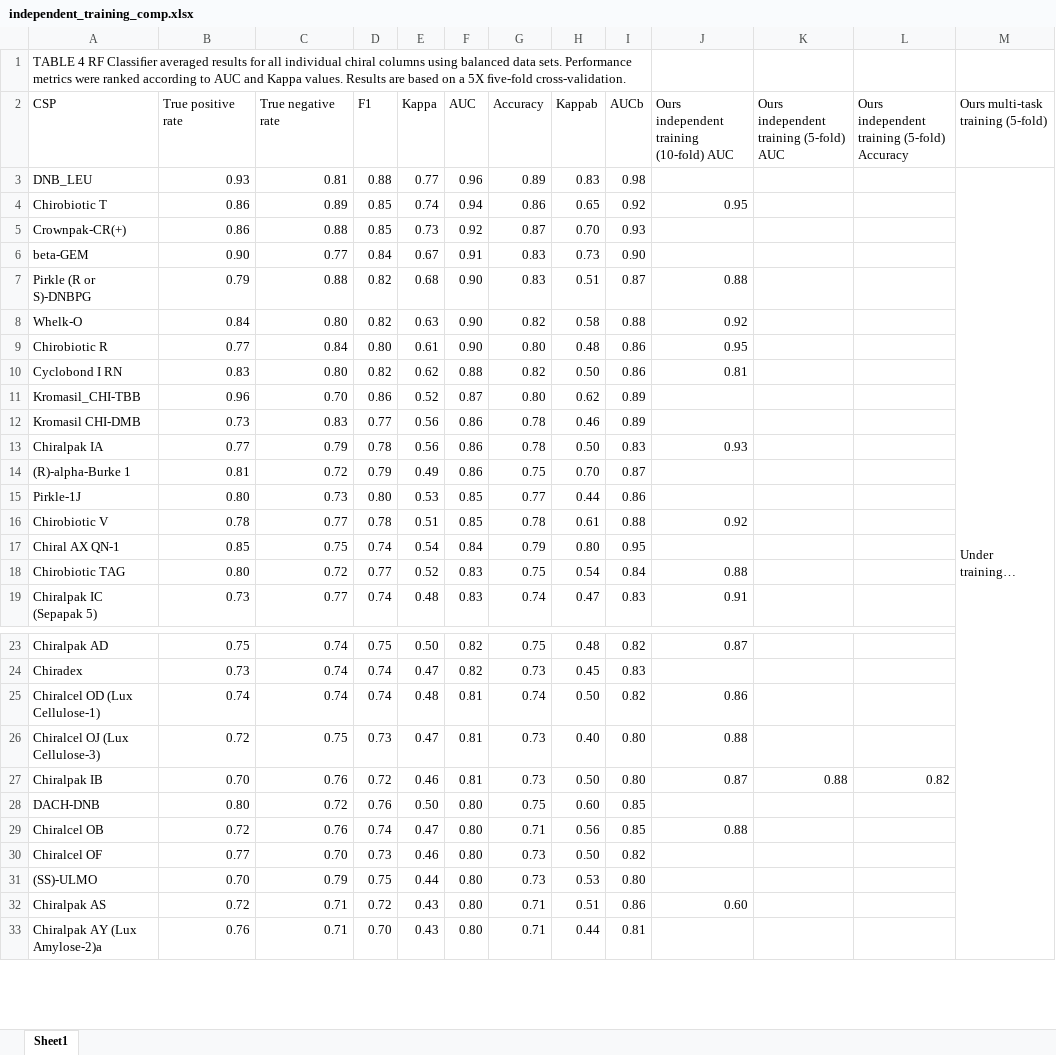
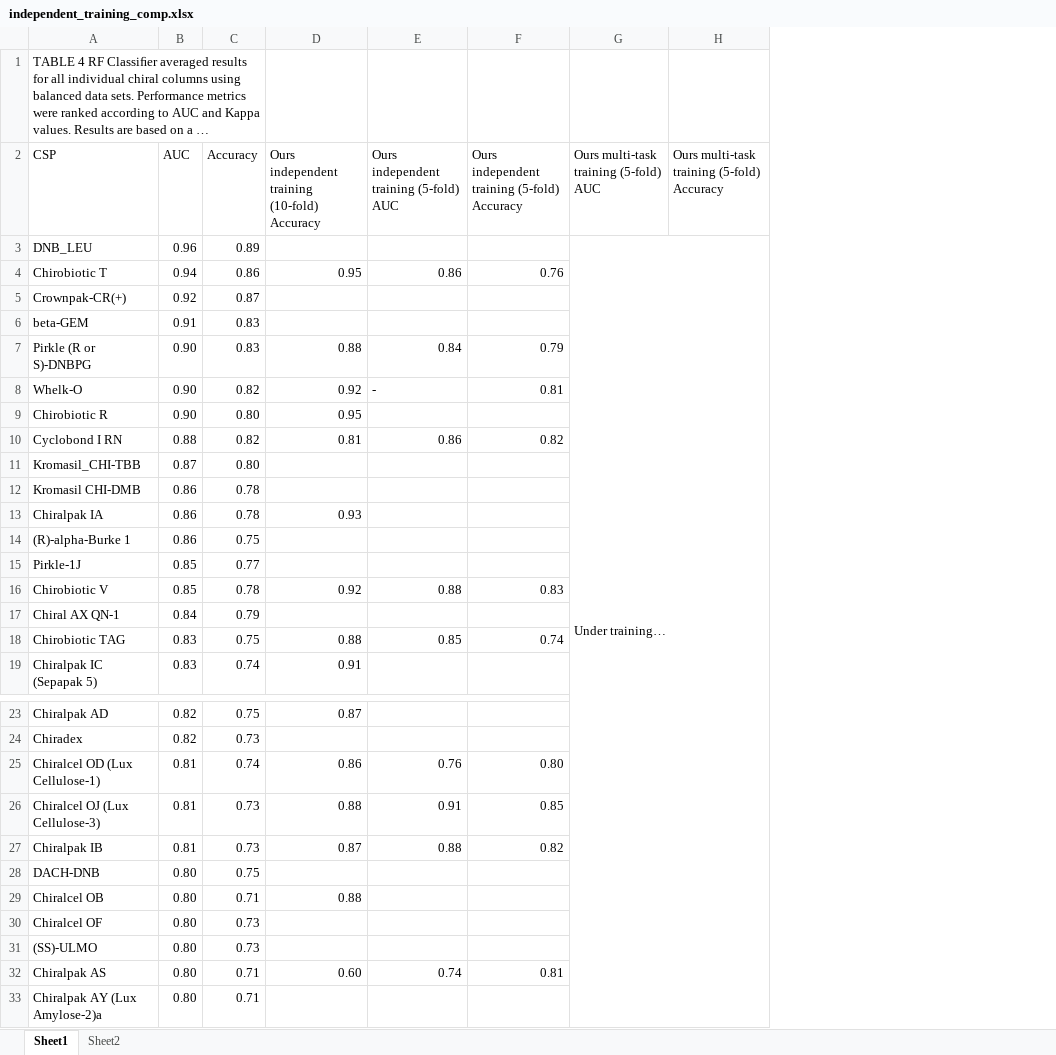
Before and after one commit to JosieHong/3DMolCSP, an Excel workbook: results/independent_training_comp.xlsx, sheet Sheet1, drawn as a sheet; only a part is shown, gaps mark what is left out; long unchanged cells end in …; values as stored, in another font and other column widths than the file's, no cell formats; removed rows and columns are numbered as before the commit, all else as after; the diff covers the shown part only; the diff names each change by its address in the sheet, - before the commit and + after, or states it on an @@ line.

```diff
--- a/results/independent_training_comp.xlsx (sheet Sheet1)
+++ b/results/independent_training_comp.xlsx (sheet Sheet1)
+sheet tab: Sheet2
-column B (True positive rate), rows 3-19: 0.93 | 0.86 | 0.86 | 0.90 | 0.79 | 0.84 | 0.77 | 0.83 | 0.96 | 0.73 | 0.77 | 0.81 | 0.80 | 0.78 | 0.85 | 0.80 | 0.73; rows 23-33: 0.75 | 0.73 | 0.74 | 0.72 | 0.70 | 0.80 | 0.72 | 0.77 | 0.70 | 0.72 | 0.76
-column C (True negative rate), rows 3-19: 0.81 | 0.89 | 0.88 | 0.77 | 0.88 | 0.80 | 0.84 | 0.80 | 0.70 | 0.83 | 0.79 | 0.72 | 0.73 | 0.77 | 0.75 | 0.72 | 0.77; rows 23-33: 0.74 | 0.74 | 0.74 | 0.75 | 0.76 | 0.72 | 0.76 | 0.70 | 0.79 | 0.71 | 0.71
-column D (F1), rows 3-19: 0.88 | 0.85 | 0.85 | 0.84 | 0.82 | 0.82 | 0.80 | 0.82 | 0.86 | 0.77 | 0.78 | 0.79 | 0.80 | 0.78 | 0.74 | 0.77 | 0.74; rows 23-33: 0.75 | 0.74 | 0.74 | 0.73 | 0.72 | 0.76 | 0.74 | 0.73 | 0.75 | 0.72 | 0.70
-column E (Kappa), rows 3-19: 0.77 | 0.74 | 0.73 | 0.67 | 0.68 | 0.63 | 0.61 | 0.62 | 0.52 | 0.56 | 0.56 | 0.49 | 0.53 | 0.51 | 0.54 | 0.52 | 0.48; rows 23-33: 0.50 | 0.47 | 0.48 | 0.47 | 0.46 | 0.50 | 0.47 | 0.46 | 0.44 | 0.43 | 0.43
-column H (Kappab), rows 3-19: 0.83 | 0.65 | 0.70 | 0.73 | 0.51 | 0.58 | 0.48 | 0.50 | 0.62 | 0.46 | 0.50 | 0.70 | 0.44 | 0.61 | 0.80 | 0.54 | 0.47; rows 23-33: 0.48 | 0.45 | 0.50 | 0.40 | 0.50 | 0.60 | 0.56 | 0.50 | 0.53 | 0.51 | 0.44
-column I (AUCb), rows 3-19: 0.98 | 0.92 | 0.93 | 0.90 | 0.87 | 0.88 | 0.86 | 0.86 | 0.89 | 0.89 | 0.83 | 0.87 | 0.86 | 0.88 | 0.95 | 0.84 | 0.83; rows 23-33: 0.82 | 0.83 | 0.82 | 0.80 | 0.80 | 0.85 | 0.85 | 0.82 | 0.80 | 0.86 | 0.81
+column H, row 2: Ours multi-task training (5-fold) Accuracy
-D2: Ours independent training (10-fold) AUC
+D2: Ours independent training (10-fold) Accuracy
-G2: Ours multi-task training (5-fold)
+G2: Ours multi-task training (5-fold) AUC
-E4: (empty)
+E4: 0.86
-F4: (empty)
+F4: 0.76
-E7: (empty)
+E7: 0.84
-F7: (empty)
+F7: 0.79
-E8: (empty)
+E8: -
-F8: (empty)
+F8: 0.81
-E10: (empty)
+E10: 0.86
-F10: (empty)
+F10: 0.82
-E16: (empty)
+E16: 0.88
-F16: (empty)
+F16: 0.83
-E18: (empty)
+E18: 0.85
-F18: (empty)
+F18: 0.74
-E25: (empty)
+E25: 0.76
-F25: (empty)
+F25: 0.80
-E26: (empty)
+E26: 0.91
-F26: (empty)
+F26: 0.85
-E32: (empty)
+E32: 0.74
-F32: (empty)
+F32: 0.81
```
Also changed, not shown: 1 removed row elsewhere in this sheet, cell formats, results/csp_list.xlsx, 24 other files.
